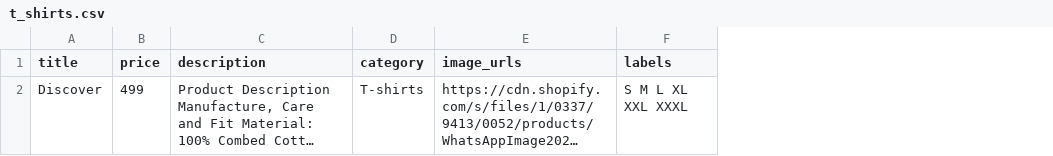
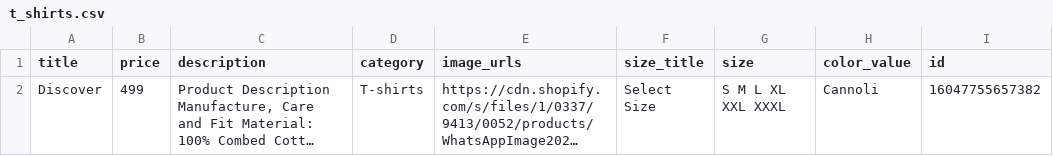
Before and after one commit to TumashenkaAliaksandr/mother_pars, a CSV file: templates/nobero/done_csv/t_shirts.csv, drawn as a sheet; long unchanged cells end in …; addresses are those after the commit; the diff names each change by its address in the sheet, - before the commit and + after, or states it on an @@ line.

Commit message:
got the id and color of the item

```diff
--- a/templates/nobero/done_csv/t_shirts.csv
+++ b/templates/nobero/done_csv/t_shirts.csv
+column F (size_title), row 2: Select Size
+column H (color_value), row 2: Cannoli
+column I (id), row 2: 16047755657382
-G1: labels
+G1: size
```
Also changed, not shown: 1 other file.
